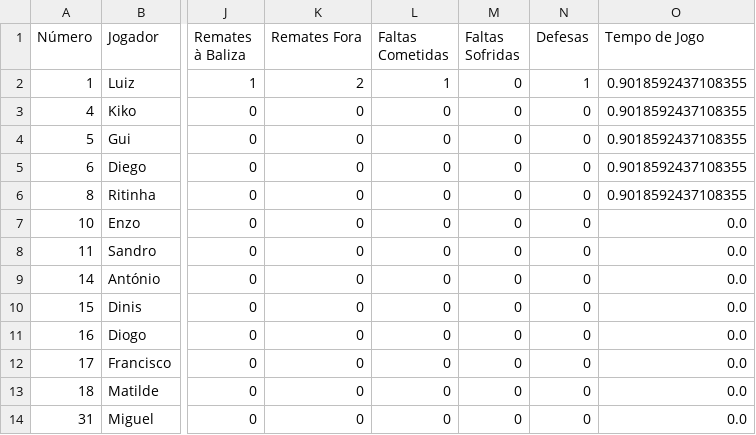
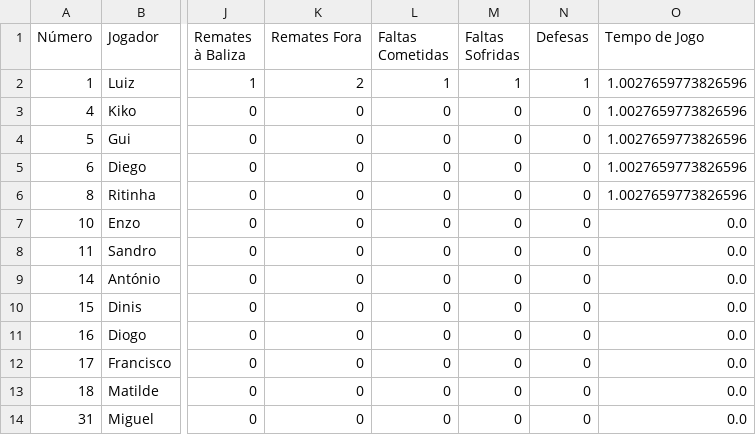
Before and after one commit to dianol3/stats, a CSV file: santaclara.txt/santaclara.txt_VS_Viveiro_players.csv, drawn as a sheet; only a part is shown, gaps mark what is left out; the diff names each change by its address in the sheet, - before the commit and + after, or states it on an @@ line.

Commit message:
Update players table santaclara.txt_VS_Viveiro

```diff
--- a/santaclara.txt/santaclara.txt_VS_Viveiro_players.csv
+++ b/santaclara.txt/santaclara.txt_VS_Viveiro_players.csv
-M2 (Faltas Sofridas): 0
+M2 (Faltas Sofridas): 1
-O2:O6 (Tempo de Jogo): 0.9018592437108355
+O2:O6 (Tempo de Jogo): 1.0027659773826596
```
